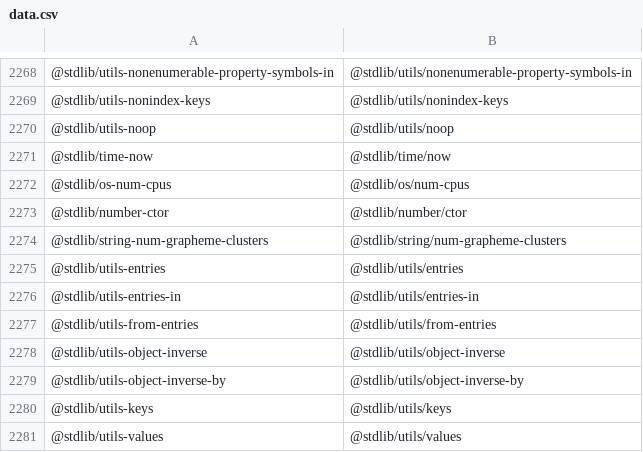
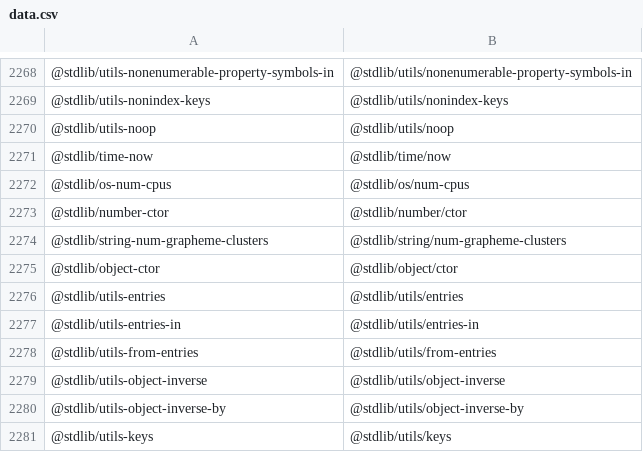
Before and after one commit to stdlib-js/namespace-standalone2pkg, a CSV file: data/data.csv, drawn as a sheet; only a part is shown, gaps mark what is left out; the shorter side is filled out with more unchanged rows.

```diff
--- a/data/data.csv
+++ b/data/data.csv
@@ -2274,2 +2274,3 @@
 "@stdlib/string-num-grapheme-clusters","@stdlib/string/num-grapheme-clusters"
+"@stdlib/object-ctor","@stdlib/object/ctor"
 "@stdlib/utils-entries","@stdlib/utils/entries"
```
Also changed, not shown: 1 other file.
